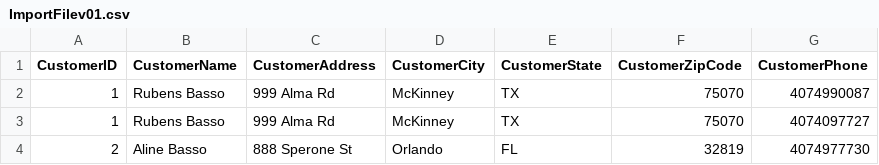
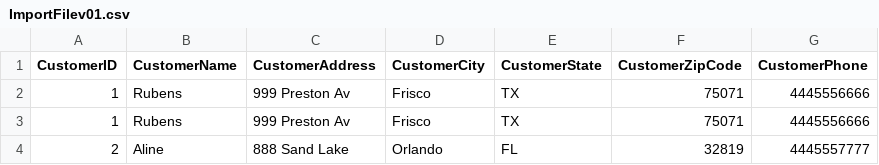
Before and after one commit to RubensBasso/PHP_Rubens_Util, a CSV file: ManipulateCVS/ImportFilev01.csv, drawn as a sheet.

Commit message:
Improvements to save the data from the CVS in a DB

```diff
--- a/ManipulateCVS/ImportFilev01.csv
+++ b/ManipulateCVS/ImportFilev01.csv
@@ -1,4 +1,4 @@
 CustomerID,CustomerName,CustomerAddress,CustomerCity,CustomerState,CustomerZipCode,CustomerPhone
-1,Rubens Basso,999 Alma Rd,McKinney,TX,75070,4074990087
-1,Rubens Basso,999 Alma Rd,McKinney,TX,75070,4074097727
-2,Aline Basso,888 Sperone St,Orlando,FL,32819,4074977730
+1,Rubens,999 Preston Av,Frisco,TX,75071,4445556666
+1,Rubens,999 Preston Av,Frisco,TX,75071,4445556666
+2,Aline,888 Sand Lake,Orlando,FL,32819,4445557777
```
Also changed, not shown: 2 other files.
